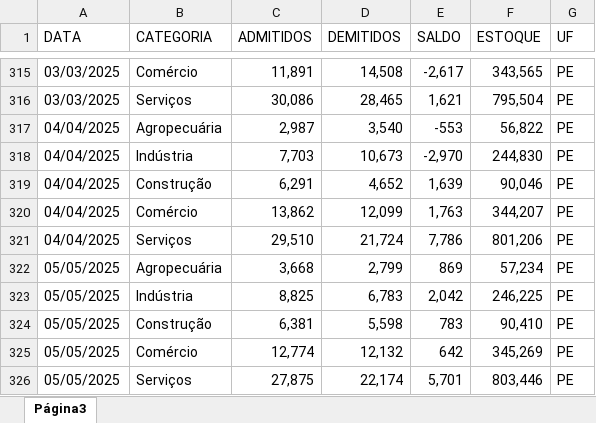
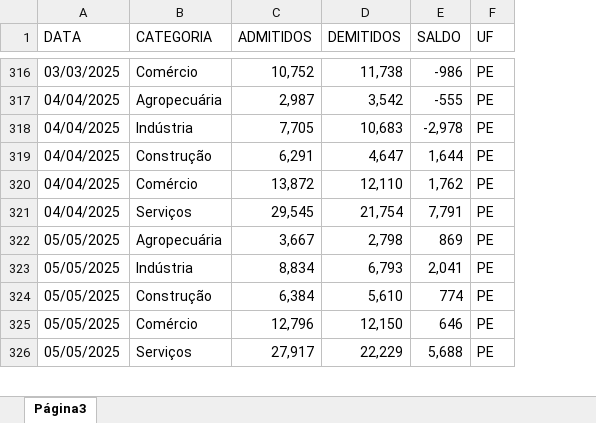
Before and after one commit to FlaviusSodre/Dashboard-Observatorio-Economico-PE, an Excel workbook: data/raw/CAGED_SETOR_PE.xlsx, sheet Página3, drawn as a sheet; only a part is shown, gaps mark what is left out; values as stored, in another font and other column widths than the file's, no cell formats; charts and pictures and table styles not drawn; removed rows and columns are numbered as before the commit, all else as after; the diff covers the shown part only; the diff names each change by its address in the sheet, - before the commit and + after, or states it on an @@ line.

```diff
--- a/data/raw/CAGED_SETOR_PE.xlsx (sheet Página3)
+++ b/data/raw/CAGED_SETOR_PE.xlsx (sheet Página3)
-column F (ESTOQUE), row 315: 343,565; rows 317-326: 56,822 | 244,830 | 90,046 | 344,207 | 801,206 | 57,234 | 246,225 | 90,410 | 345,269 | 803,446
-C316 (ADMITIDOS): 11,891
+C316 (ADMITIDOS): 10,752
-D316 (DEMITIDOS): 14,508
+D316 (DEMITIDOS): 11,738
-E316 (SALDO): -2,617
+E316 (SALDO): -986
-row 316: 03/03/2025 | Serviços | 30,086 | 28,465 | 1,621 | 795,504 | PE
-D317 (DEMITIDOS): 3,540
+D317 (DEMITIDOS): 3,542
-E317 (SALDO): -553
+E317 (SALDO): -555
-C318 (ADMITIDOS): 7,703
+C318 (ADMITIDOS): 7,705
-D318 (DEMITIDOS): 10,673
+D318 (DEMITIDOS): 10,683
-E318 (SALDO): -2,970
+E318 (SALDO): -2,978
-D319 (DEMITIDOS): 4,652
+D319 (DEMITIDOS): 4,647
-E319 (SALDO): 1,639
+E319 (SALDO): 1,644
-C320 (ADMITIDOS): 13,862
+C320 (ADMITIDOS): 13,872
-D320 (DEMITIDOS): 12,099
+D320 (DEMITIDOS): 12,110
-E320 (SALDO): 1,763
+E320 (SALDO): 1,762
-C321 (ADMITIDOS): 29,510
+C321 (ADMITIDOS): 29,545
-D321 (DEMITIDOS): 21,724
+D321 (DEMITIDOS): 21,754
-E321 (SALDO): 7,786
+E321 (SALDO): 7,791
-C322 (ADMITIDOS): 3,668
+C322 (ADMITIDOS): 3,667
-D322 (DEMITIDOS): 2,799
+D322 (DEMITIDOS): 2,798
-C323 (ADMITIDOS): 8,825
+C323 (ADMITIDOS): 8,834
-D323 (DEMITIDOS): 6,783
+D323 (DEMITIDOS): 6,793
-E323 (SALDO): 2,042
+E323 (SALDO): 2,041
-C324 (ADMITIDOS): 6,381
+C324 (ADMITIDOS): 6,384
-D324 (DEMITIDOS): 5,598
+D324 (DEMITIDOS): 5,610
-E324 (SALDO): 783
+E324 (SALDO): 774
-C325 (ADMITIDOS): 12,774
+C325 (ADMITIDOS): 12,796
-D325 (DEMITIDOS): 12,132
+D325 (DEMITIDOS): 12,150
-E325 (SALDO): 642
+E325 (SALDO): 646
-C326 (ADMITIDOS): 27,875
+C326 (ADMITIDOS): 27,917
-D326 (DEMITIDOS): 22,174
+D326 (DEMITIDOS): 22,229
-E326 (SALDO): 5,701
+E326 (SALDO): 5,688
```
Also changed, not shown: 45 added rows, 9 removed rows, 1 moved row and 49 edited cells elsewhere in this sheet, cell formats, data/raw/CAGED_PE.xlsx.
